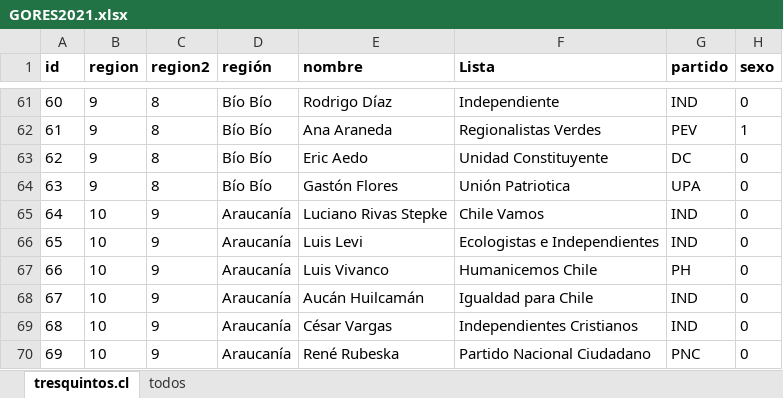
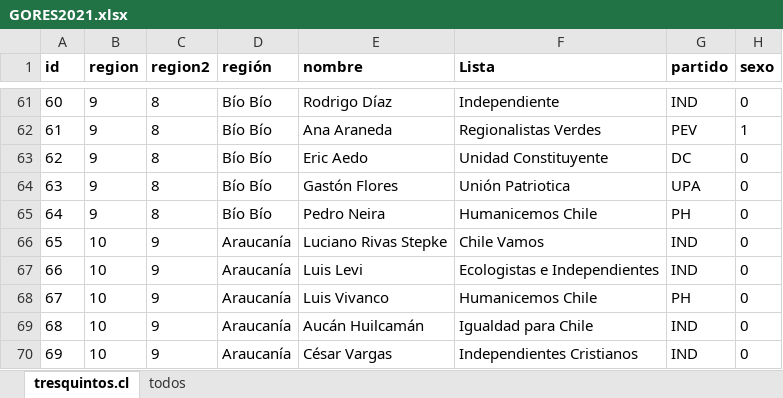
Before and after one commit to tresquintos/candidatos, an Excel workbook: gores 2021/GORES2021.xlsx, sheet tresquintos.cl, drawn as a sheet; only a part is shown, gaps mark what is left out; the shorter side is filled out with more unchanged rows; values as stored, in another font and other column widths than the file's, no borders; addresses are those after the commit; the diff names each change by its address in the sheet, - before the commit and + after, or states it on an @@ line.

```diff
--- a/gores 2021/GORES2021.xlsx (sheet tresquintos.cl)
+++ b/gores 2021/GORES2021.xlsx (sheet tresquintos.cl)
+row 65: 64 | 9 | 8 | Bío Bío | Pedro Neira | Humanicemos Chile | PH | 0
@@ column A (id) renumbered from row 66 down @@
```
Also changed, not shown: 1 other file.
